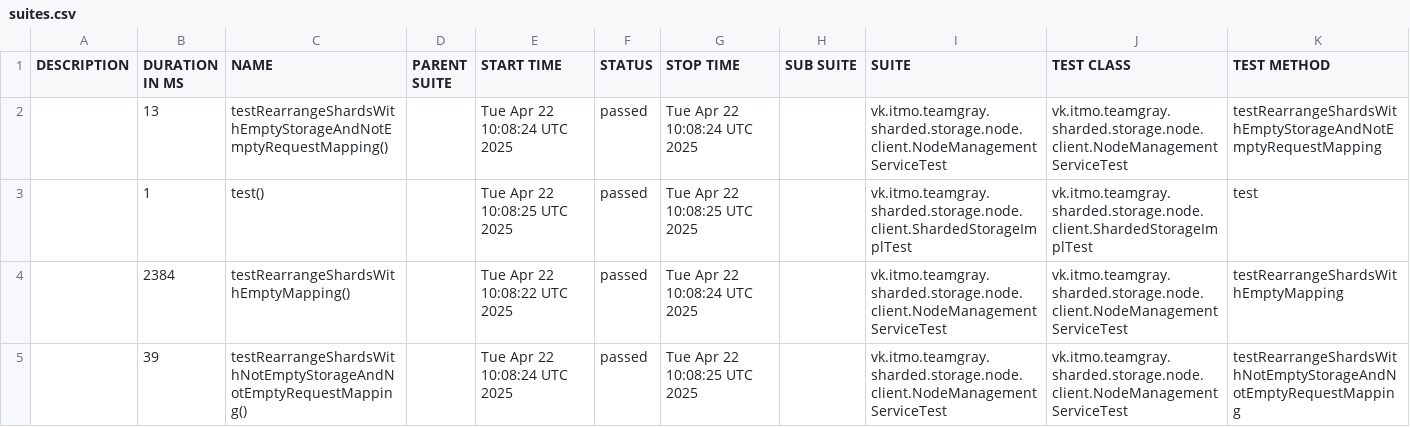
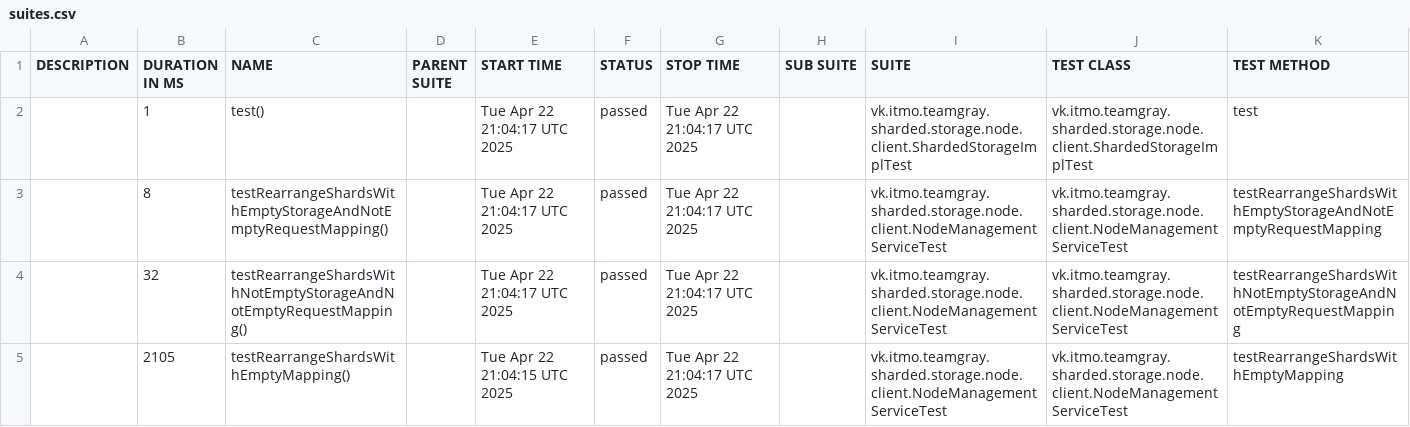
Before and after one commit to Team-Gray-ITMO/sharded-storage, a CSV file: data/suites.csv, drawn as a sheet.

```diff
--- a/data/suites.csv
+++ b/data/suites.csv
@@ -1,5 +1,5 @@
 "DESCRIPTION","DURATION IN MS","NAME","PARENT SUITE","START TIME","STATUS","STOP TIME","SUB SUITE","SUITE","TEST CLASS","TEST METHOD"
-"","13","testRearrangeShardsWithEmptyStorageAndNotEmptyRequestMapping()","","Tue Apr 22 10:08:24 UTC 2025","passed","Tue Apr 22 10:08:24 UTC 2025","","vk.itmo.teamgray.sharded.storage.node.client.NodeManagementServiceTest","vk.itmo.teamgray.sharded.storage.node.client.NodeManagementServiceTest","testRearrangeShardsWithEmptyStorageAndNotEmptyRequestMapping"
-"","1","test()","","Tue Apr 22 10:08:25 UTC 2025","passed","Tue Apr 22 10:08:25 UTC 2025","","vk.itmo.teamgray.sharded.storage.node.client.ShardedStorageImplTest","vk.itmo.teamgray.sharded.storage.node.client.ShardedStorageImplTest","test"
-"","2384","testRearrangeShardsWithEmptyMapping()","","Tue Apr 22 10:08:22 UTC 2025","passed","Tue Apr 22 10:08:24 UTC 2025","","vk.itmo.teamgray.sharded.storage.node.client.NodeManagementServiceTest","vk.itmo.teamgray.sharded.storage.node.client.NodeManagementServiceTest","testRearrangeShardsWithEmptyMapping"
-"","39","testRearrangeShardsWithNotEmptyStorageAndNotEmptyRequestMapping()","","Tue Apr 22 10:08:24 UTC 2025","passed","Tue Apr 22 10:08:25 UTC 2025","","vk.itmo.teamgray.sharded.storage.node.client.NodeManagementServiceTest","vk.itmo.teamgray.sharded.storage.node.client.NodeManagementServiceTest","testRearrangeShardsWithNotEmptyStorageAndNotEmptyRequestMapping"
+"","1","test()","","Tue Apr 22 21:04:17 UTC 2025","passed","Tue Apr 22 21:04:17 UTC 2025","","vk.itmo.teamgray.sharded.storage.node.client.ShardedStorageImplTest","vk.itmo.teamgray.sharded.storage.node.client.ShardedStorageImplTest","test"
+"","8","testRearrangeShardsWithEmptyStorageAndNotEmptyRequestMapping()","","Tue Apr 22 21:04:17 UTC 2025","passed","Tue Apr 22 21:04:17 UTC 2025","","vk.itmo.teamgray.sharded.storage.node.client.NodeManagementServiceTest","vk.itmo.teamgray.sharded.storage.node.client.NodeManagementServiceTest","testRearrangeShardsWithEmptyStorageAndNotEmptyRequestMapping"
+"","32","testRearrangeShardsWithNotEmptyStorageAndNotEmptyRequestMapping()","","Tue Apr 22 21:04:17 UTC 2025","passed","Tue Apr 22 21:04:17 UTC 2025","","vk.itmo.teamgray.sharded.storage.node.client.NodeManagementServiceTest","vk.itmo.teamgray.sharded.storage.node.client.NodeManagementServiceTest","testRearrangeShardsWithNotEmptyStorageAndNotEmptyRequestMapping"
+"","2105","testRearrangeShardsWithEmptyMapping()","","Tue Apr 22 21:04:15 UTC 2025","passed","Tue Apr 22 21:04:17 UTC 2025","","vk.itmo.teamgray.sharded.storage.node.client.NodeManagementServiceTest","vk.itmo.teamgray.sharded.storage.node.client.NodeManagementServiceTest","testRearrangeShardsWithEmptyMapping"
```
Also changed, not shown: 22 other files.
